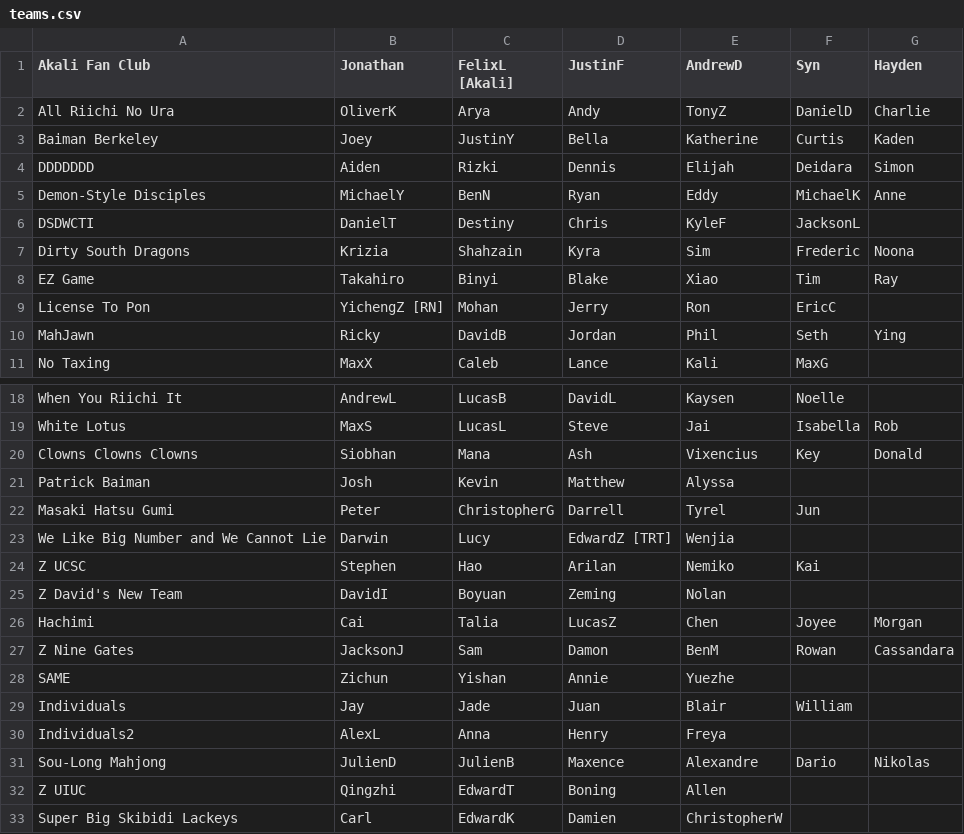
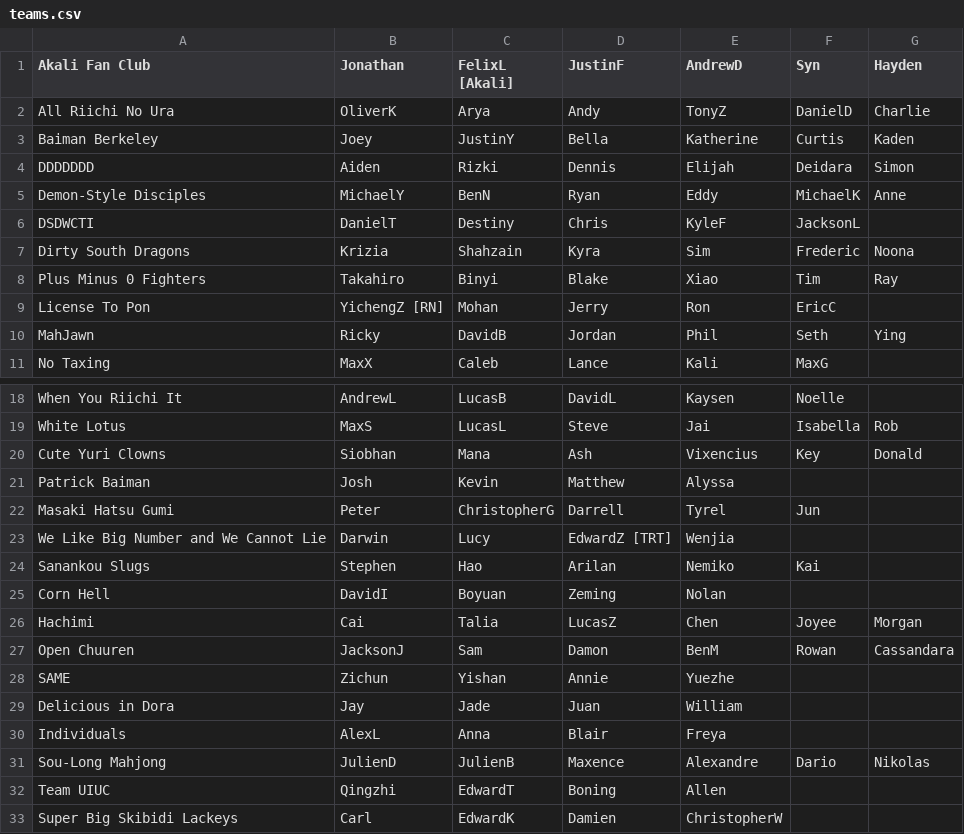
Before and after one commit to Redorangegamez/MJSTeamLeagueBot, a CSV file: teams.csv, drawn as a sheet; only a part is shown, gaps mark what is left out.

Commit message:
Update teams.csv

```diff
--- a/teams.csv
+++ b/teams.csv
@@ -7,3 +7,3 @@ DSDWCTI,DanielT,Destiny,Chris,KyleF,JacksonL,,
 Dirty South Dragons,Krizia,Shahzain,Kyra,Sim,Frederic,Noona,
-EZ Game,Takahiro,Binyi,Blake,Xiao,Tim,Ray,
+Plus Minus 0 Fighters,Takahiro,Binyi,Blake,Xiao,Tim,Ray,
 License To Pon,YichengZ [RN],Mohan,Jerry,Ron,EricC,,
@@ -19,3 +19,3 @@ When You Riichi It,AndrewL,LucasB,DavidL,Kaysen,Noelle,,
 White Lotus,MaxS,LucasL,Steve,Jai,Isabella,Rob,
-Clowns Clowns Clowns,Siobhan,Mana,Ash,Vixencius,Key,Donald,
+Cute Yuri Clowns,Siobhan,Mana,Ash,Vixencius,Key,Donald,
 Patrick Baiman,Josh,Kevin,Matthew,Alyssa,,,
@@ -23,11 +23,11 @@ Masaki Hatsu Gumi,Peter,ChristopherG,Darrell,Tyrel,Jun,,
 We Like Big Number and We Cannot Lie, Darwin, Lucy, EdwardZ [TRT], Wenjia,,,
-Z UCSC,Stephen,Hao,Arilan,Nemiko,Kai,,
-Z David's New Team,DavidI,Boyuan,Zeming,Nolan,,,
+Sanankou Slugs,Stephen,Hao,Arilan,Nemiko,Kai,,
+Corn Hell,DavidI,Boyuan,Zeming,Nolan,,,
 Hachimi,Cai,Talia,LucasZ,Chen,Joyee,Morgan,
-Z Nine Gates,JacksonJ,Sam,Damon,BenM,Rowan,Cassandara,
+Open Chuuren,JacksonJ,Sam,Damon,BenM,Rowan,Cassandara,
 SAME,Zichun,Yishan,Annie,Yuezhe,,,
-Individuals,Jay,Jade,Juan,Blair,William,,
-Individuals2,AlexL,Anna,Henry,Freya,,,
+Delicious in Dora,Jay,Jade,Juan,William,,,
+Individuals,AlexL,Anna,Blair,Freya,,,
 Sou-Long Mahjong,JulienD,JulienB,Maxence,Alexandre,Dario,Nikolas,
-Z UIUC,Qingzhi,EdwardT,Boning,Allen,,,
+Team UIUC,Qingzhi,EdwardT,Boning,Allen,,,
 Super Big Skibidi Lackeys,Carl,EdwardK,Damien,ChristopherW,,,
```
